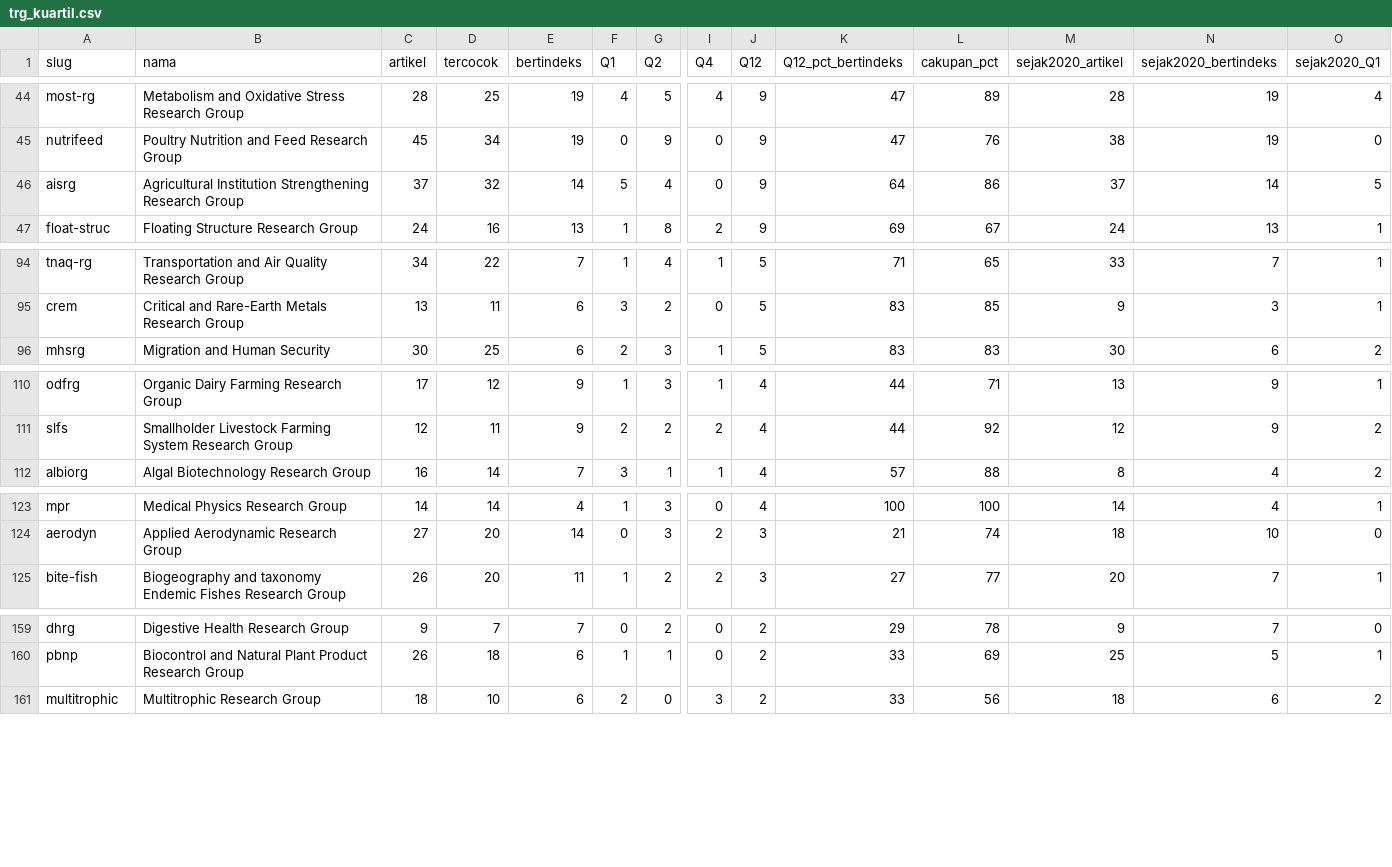
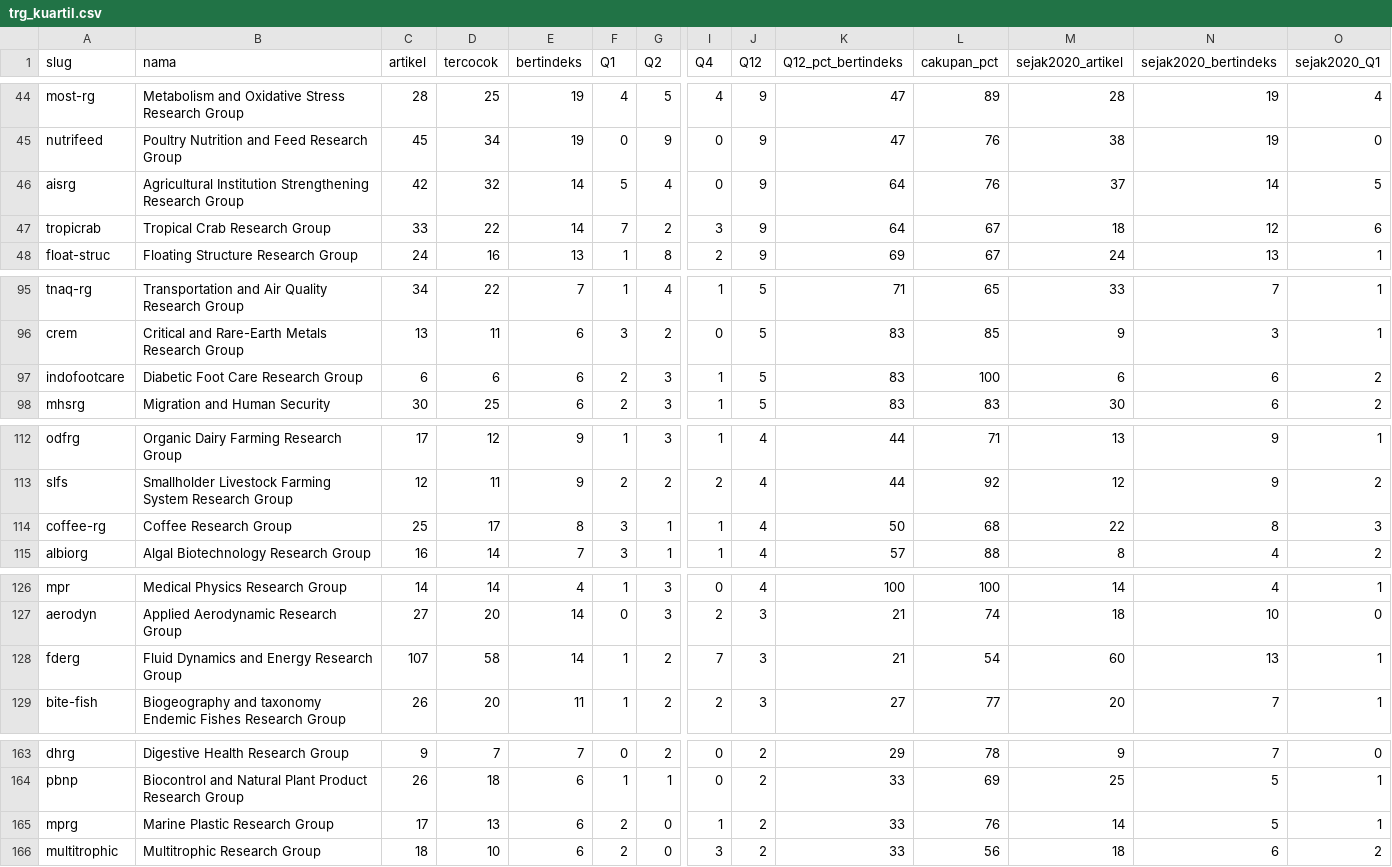
Before and after one commit to andiimam-arun/claude_andiimam, a CSV file: data/trg/trg_kuartil.csv, drawn as a sheet; only a part is shown, gaps mark what is left out; rows hold the shown columns only; the diff covers the shown part only; the diff names each change by its address in the sheet, - before the commit and + after, or states it on an @@ line.

```diff
--- a/data/trg/trg_kuartil.csv
+++ b/data/trg/trg_kuartil.csv
-C46 (artikel): 37
+C46 (artikel): 42
-L46 (cakupan_pct): 86
+L46 (cakupan_pct): 76
+row 47: tropicrab | Tropical Crab Research Group | 33 | 22 | 14 | 7 | 2 | 3 | 9 | 64 | 67 | 18 | 12 | 6
+row 97: indofootcare | Diabetic Foot Care Research Group | 6 | 6 | 6 | 2 | 3 | 1 | 5 | 83 | 100 | 6 | 6 | 2
+row 114: coffee-rg | Coffee Research Group | 25 | 17 | 8 | 3 | 1 | 1 | 4 | 50 | 68 | 22 | 8 | 3
+row 128: fderg | Fluid Dynamics and Energy Research Group | 107 | 58 | 14 | 1 | 2 | 7 | 3 | 21 | 54 | 60 | 13 | 1
+row 165: mprg | Marine Plastic Research Group | 17 | 13 | 6 | 2 | 0 | 1 | 2 | 33 | 76 | 14 | 5 | 1
```
Also changed, not shown: 1 added row and 2 edited cells elsewhere in this file, data/trg/laporan_kelengkapan.csv, data/trg/trg.csv, 17 other files.
